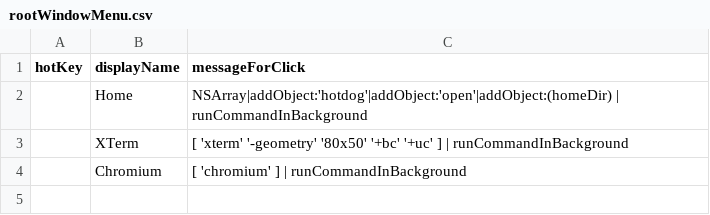
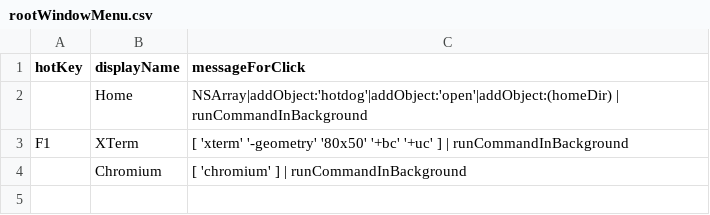
Before and after one commit to arthurchoung/HOTDOG, a CSV file: Config/rootWindowMenu.csv, drawn as a sheet; only a part is shown.

Commit message:
Added F1 shortcut for XTerm

```diff
--- a/Config/rootWindowMenu.csv
+++ b/Config/rootWindowMenu.csv
@@ -2,3 +2,3 @@ hotKey,displayName,messageForClick
 ,Home,"NSArray|addObject:'hotdog'|addObject:'open'|addObject:(homeDir) | runCommandInBackground"
-,XTerm,"[ 'xterm' '-geometry' '80x50' '+bc' '+uc' ] | runCommandInBackground"
+"F1",XTerm,"[ 'xterm' '-geometry' '80x50' '+bc' '+uc' ] | runCommandInBackground"
 ,Chromium,"[ 'chromium' ] | runCommandInBackground"
```
